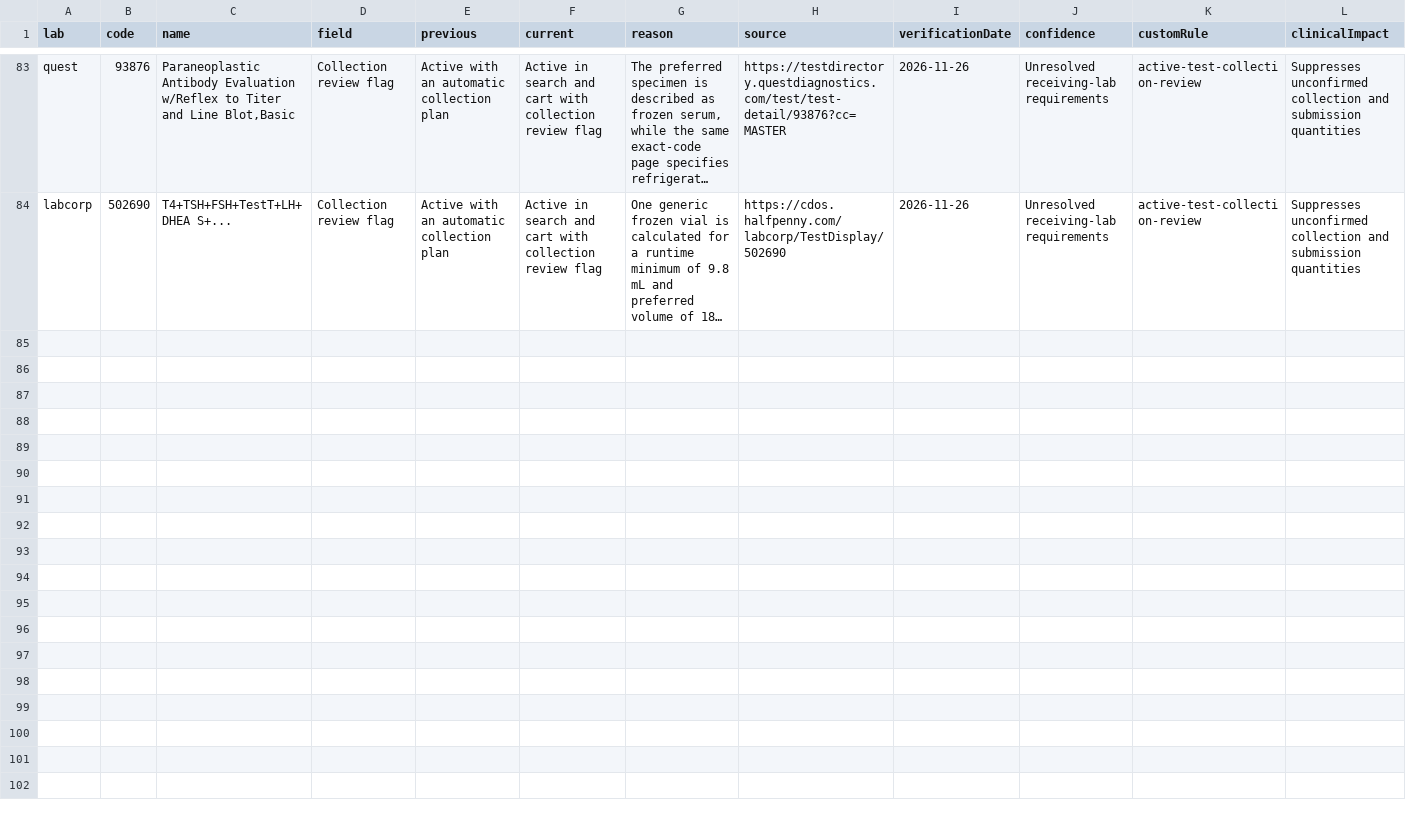
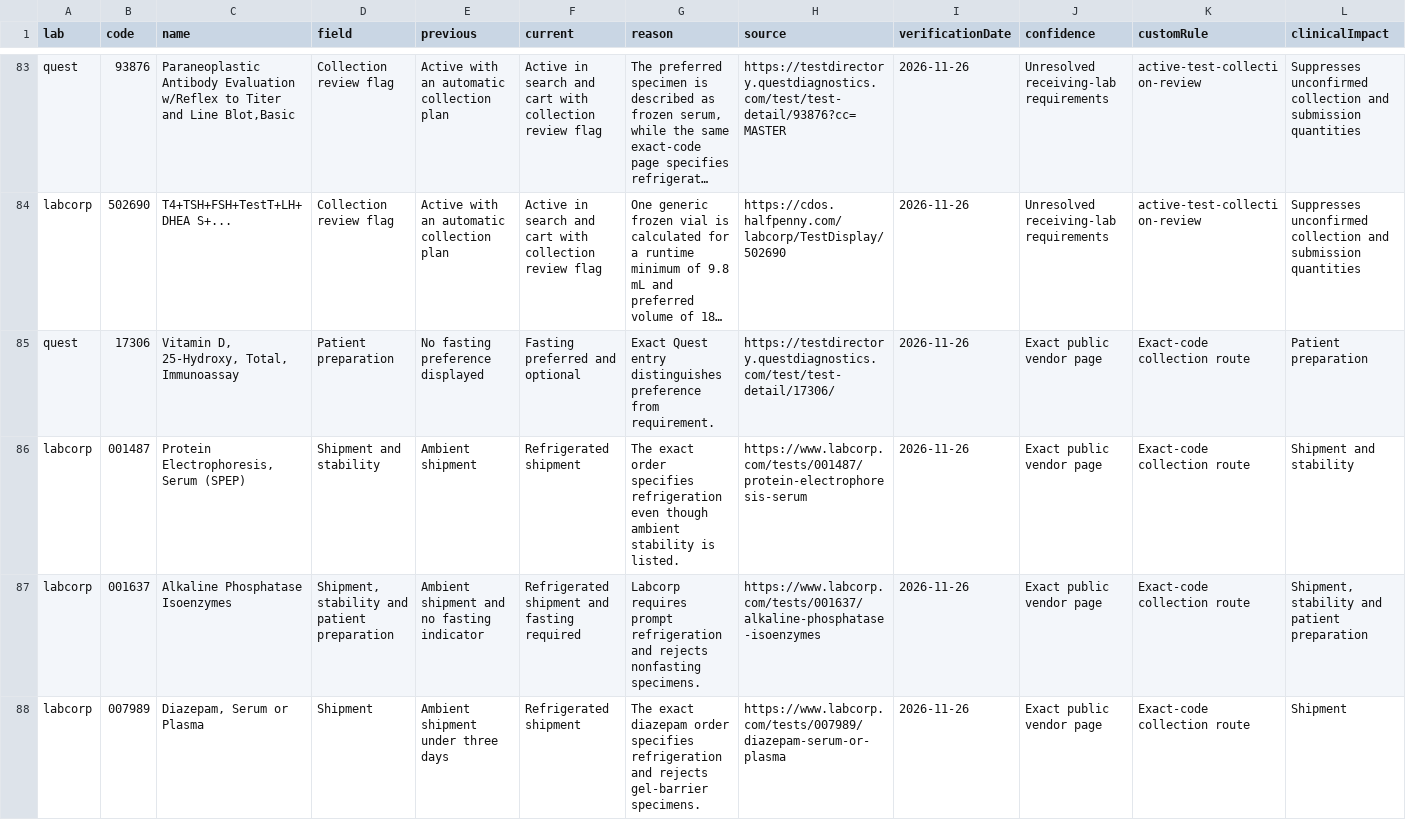
Before and after one commit to 5amlim/Lab-Calculator, a CSV file: audits/master/CORRECTED_TESTS.csv, drawn as a sheet; only a part is shown, gaps mark what is left out; long unchanged cells end in …; rows hold the shown columns only; the diff names each change by its address in the sheet, - before the commit and + after, or states it on an @@ line.

Commit message:
Continue exact-code audit and correct vendor handling defaults

```diff
--- a/audits/master/CORRECTED_TESTS.csv
+++ b/audits/master/CORRECTED_TESTS.csv
+row 85: quest | 17306 | Vitamin D, 25-Hydroxy, Total, Immunoassay | Patient preparation | No fasting preference displayed | Fasting preferred and optional | Exact Quest entry distinguishes preference from requirement. | https://testdirectory.questdiagnostics.com/test/test-detail/17306/ | 2026-11-26 | Exact public vendor page | Exact-code collection route | Patient preparation
+row 86: labcorp | 001487 | Protein Electrophoresis, Serum (SPEP) | Shipment and stability | Ambient shipment | Refrigerated shipment | The exact order specifies refrigeration even though ambient stability is listed. | https://www.labcorp.com/tests/001487/protein-electrophoresis-serum | 2026-11-26 | Exact public vendor page | Exact-code collection route | Shipment and stability
+row 87: labcorp | 001637 | Alkaline Phosphatase Isoenzymes | Shipment, stability and patient preparation | Ambient shipment and no fasting indicator | Refrigerated shipment and fasting required | Labcorp requires prompt refrigeration and rejects nonfasting specimens. | https://www.labcorp.com/tests/001637/alkaline-phosphatase-isoenzymes | 2026-11-26 | Exact public vendor page | Exact-code collection route | Shipment, stability and patient preparation
+row 88: labcorp | 007989 | Diazepam, Serum or Plasma | Shipment | Ambient shipment under three days | Refrigerated shipment | The exact diazepam order specifies refrigeration and rejects gel-barrier specimens. | https://www.labcorp.com/tests/007989/diazepam-serum-or-plasma | 2026-11-26 | Exact public vendor page | Exact-code collection route | Shipment
```
Also changed, not shown: audits/master/CLINICAL_CONFLICTS_REQUIRING_REVIEW.csv, audits/master/CLINICAL_FIELD_CHANGES.csv, 22 other files.
